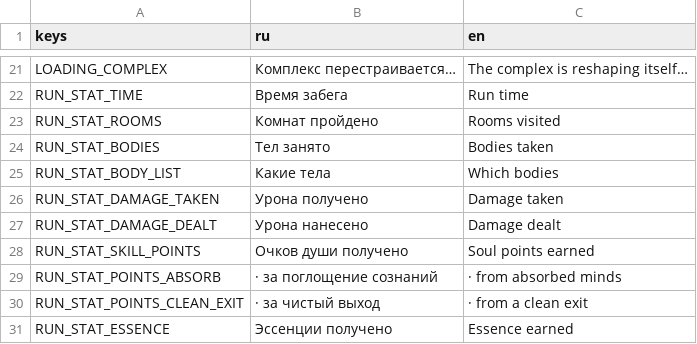
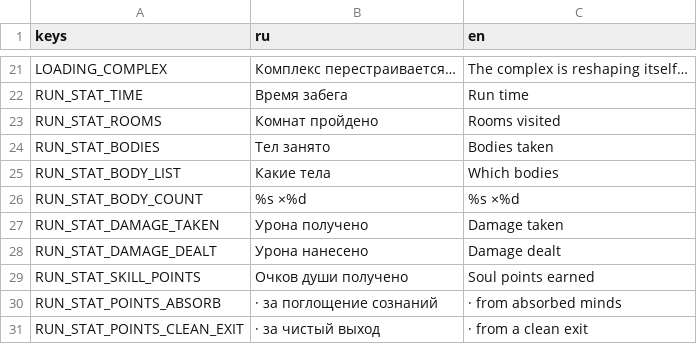
Before and after one commit to Manshooo/astral-genesis, a CSV file: assets/locale/ui.csv, drawn as a sheet; only a part is shown, gaps mark what is left out; the shorter side is filled out with more unchanged rows.

```diff
--- a/assets/locale/ui.csv
+++ b/assets/locale/ui.csv
@@ -25,2 +25,3 @@ RUN_STAT_BODIES,Тел занято,Bodies taken
 RUN_STAT_BODY_LIST,Какие тела,Which bodies
+RUN_STAT_BODY_COUNT,%s ×%d,%s ×%d
 RUN_STAT_DAMAGE_TAKEN,Урона получено,Damage taken
```
Also changed, not shown: 7 other files.
